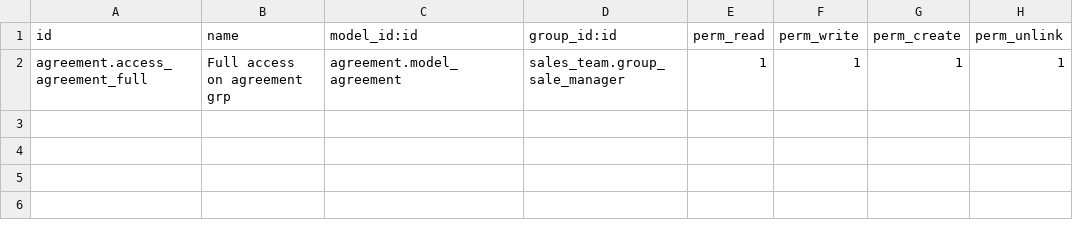
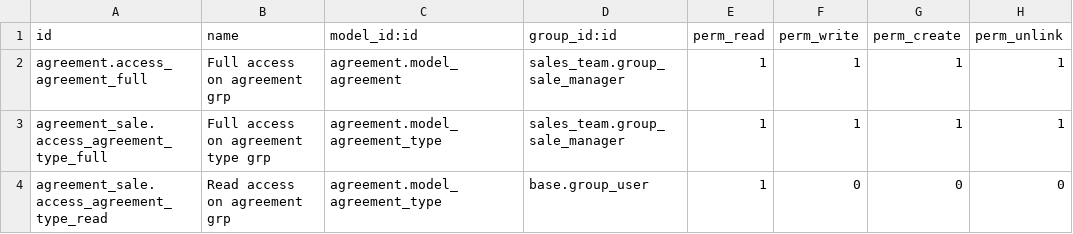
Before and after one commit to OCA/agreement, a CSV file: agreement_sale/security/ir.model.access.csv, drawn as a sheet; the diff names each change by its address in the sheet, - before the commit and + after, or states it on an @@ line.

Commit message:
[IMP] move some notions from agreement_legal to agreement
we move the is_template field definition and the agreement.type model from
the agreement_legal module to the agreement module.

The fields are not displayed by default, unless the feature is enabled through a
technical feature group, this is configurable in the agreement_sale module (because agreement
in itself has no UI, and agreement_legal enables the feature by default)

```diff
--- a/agreement_sale/security/ir.model.access.csv
+++ b/agreement_sale/security/ir.model.access.csv
+row 3: agreement_sale.access_agreement_type_full | Full access on agreement type grp | agreement.model_agreement_type | sales_team.group_sale_manager | 1 | 1 | 1 | 1
+row 4: agreement_sale.access_agreement_type_read | Read access on agreement grp | agreement.model_agreement_type | base.group_user | 1 | 0 | 0 | 0
```
Also changed, not shown: 7 other files.
